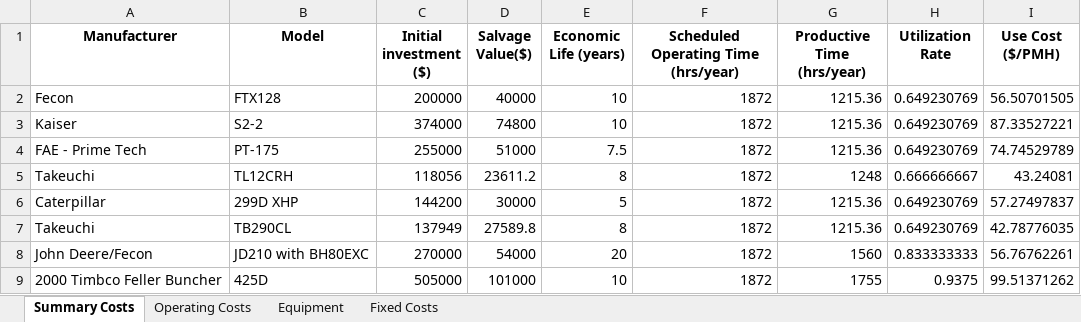
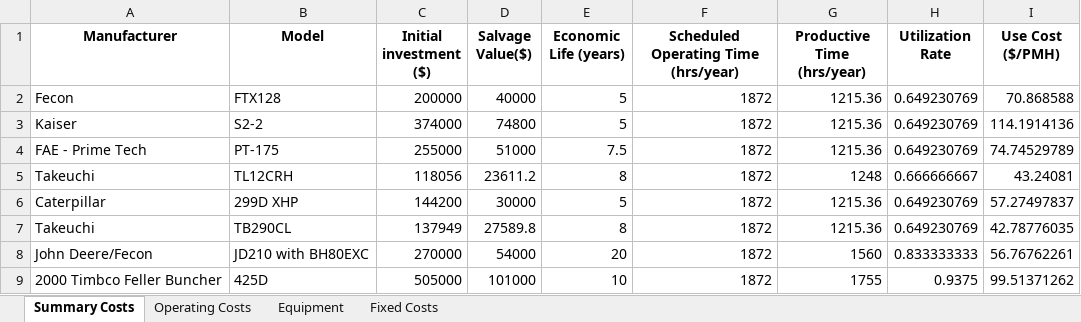
Before and after one commit to peteWT/hfrd, an Excel workbook: machine_cost_tables.xlsx, sheet Summary Costs, drawn as a sheet; values as stored, in another font and other column widths than the file's, no borders; the diff names each change by its address in the sheet, - before the commit and + after, or states it on an @@ line.

```diff
--- a/machine_cost_tables.xlsx (sheet Summary Costs)
+++ b/machine_cost_tables.xlsx (sheet Summary Costs)
-E2:E3 (Economic Life (years)): 10
+E2:E3 (Economic Life (years)): 5
-I2 (Use Cost ($/PMH)): 56.50701505
+I2 (Use Cost ($/PMH)): 70.868588
-I3 (Use Cost ($/PMH)): 87.33527221
+I3 (Use Cost ($/PMH)): 114.1914136
```
Also changed, not shown: sheet Fixed Costs, sheet Operating Costs, 5 other files.
